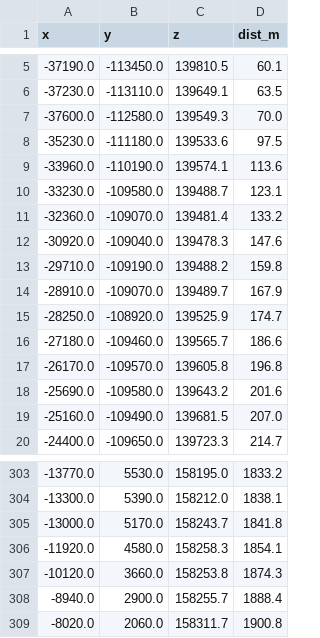
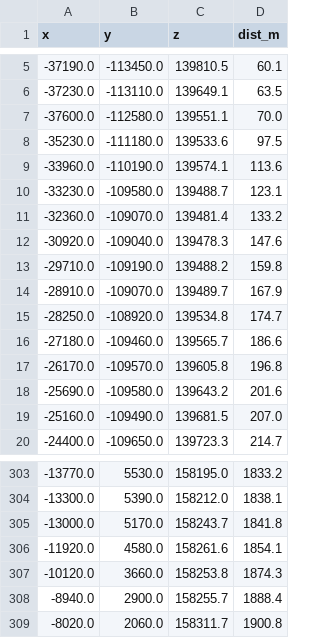
Before and after one commit to postojomierz-lang/postojomierz, a CSV file: ue5/export/trail.csv, drawn as a sheet; only a part is shown, gaps mark what is left out.

```diff
--- a/ue5/export/trail.csv
+++ b/ue5/export/trail.csv
@@ -6,3 +6,3 @@ x,y,z,dist_m
 -37230.0,-113110.0,139649.1,63.5
--37600.0,-112580.0,139549.3,70.0
+-37600.0,-112580.0,139551.1,70.0
 -35230.0,-111180.0,139533.6,97.5
@@ -14,3 +14,3 @@ x,y,z,dist_m
 -28910.0,-109070.0,139489.7,167.9
--28250.0,-108920.0,139525.9,174.7
+-28250.0,-108920.0,139534.8,174.7
 -27180.0,-109460.0,139565.7,186.6
@@ -305,3 +305,3 @@ x,y,z,dist_m
 -13000.0,5170.0,158243.7,1841.8
--11920.0,4580.0,158258.3,1854.1
+-11920.0,4580.0,158261.6,1854.1
 -10120.0,3660.0,158253.8,1874.3
```
Also changed, not shown: ue5/export/rocks.csv, 20 other files.
